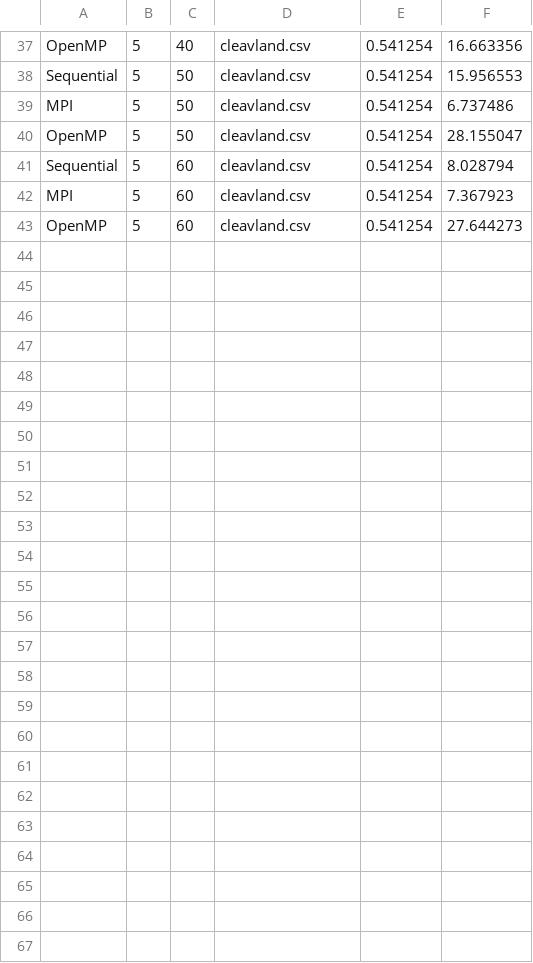
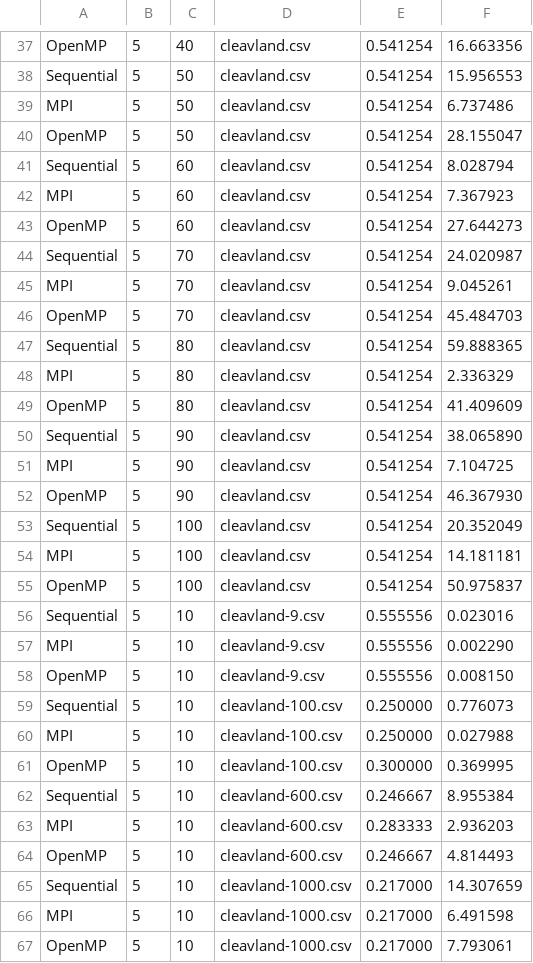
Before and after one commit to tongjin0521/15x18-final-project, a CSV file: ghc-5000-5.csv, drawn as a sheet; only a part is shown, gaps mark what is left out.

Commit message:
ghc-5000-5.csv

```diff
--- a/ghc-5000-5.csv
+++ b/ghc-5000-5.csv
@@ -43 +43,25 @@ MPI,5,60,cleavland.csv,0.541254,7.367923
 OpenMP,5,60,cleavland.csv,0.541254,27.644273
+Sequential,5,70,cleavland.csv,0.541254,24.020987
+MPI,5,70,cleavland.csv,0.541254,9.045261
+OpenMP,5,70,cleavland.csv,0.541254,45.484703
+Sequential,5,80,cleavland.csv,0.541254,59.888365
+MPI,5,80,cleavland.csv,0.541254,2.336329
+OpenMP,5,80,cleavland.csv,0.541254,41.409609
+Sequential,5,90,cleavland.csv,0.541254,38.065890
+MPI,5,90,cleavland.csv,0.541254,7.104725
+OpenMP,5,90,cleavland.csv,0.541254,46.367930
+Sequential,5,100,cleavland.csv,0.541254,20.352049
+MPI,5,100,cleavland.csv,0.541254,14.181181
+OpenMP,5,100,cleavland.csv,0.541254,50.975837
+Sequential,5,10,cleavland-9.csv,0.555556,0.023016
+MPI,5,10,cleavland-9.csv,0.555556,0.002290
+OpenMP,5,10,cleavland-9.csv,0.555556,0.008150
+Sequential,5,10,cleavland-100.csv,0.250000,0.776073
+MPI,5,10,cleavland-100.csv,0.250000,0.027988
+OpenMP,5,10,cleavland-100.csv,0.300000,0.369995
+Sequential,5,10,cleavland-600.csv,0.246667,8.955384
+MPI,5,10,cleavland-600.csv,0.283333,2.936203
+OpenMP,5,10,cleavland-600.csv,0.246667,4.814493
+Sequential,5,10,cleavland-1000.csv,0.217000,14.307659
+MPI,5,10,cleavland-1000.csv,0.217000,6.491598
+OpenMP,5,10,cleavland-1000.csv,0.217000,7.793061
```
